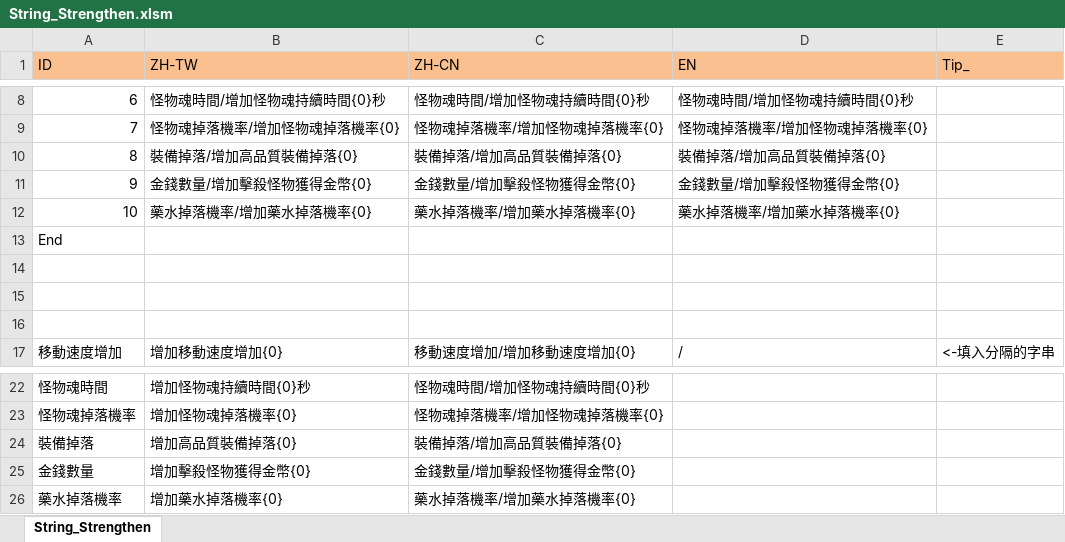
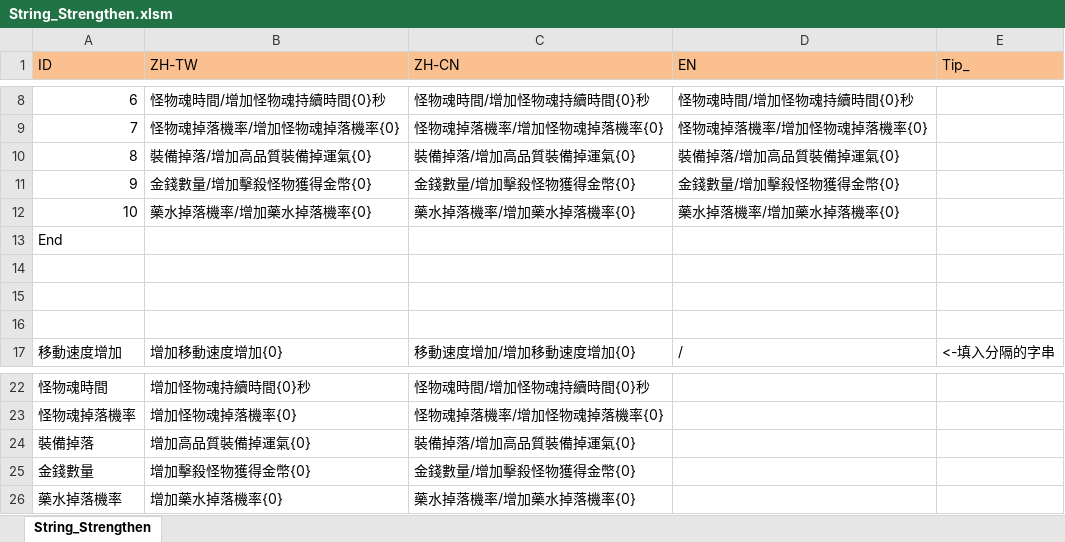
Before and after one commit to scozirge/30sHero, an Excel workbook: 30SecHero/Designer/String_Strengthen.xlsm, sheet String_Strengthen, drawn as a sheet; only a part is shown, gaps mark what is left out; values as stored, in another font and other column widths than the file's, no borders; the diff names each change by its address in the sheet, - before the commit and + after, or states it on an @@ line.

```diff
--- a/30SecHero/Designer/String_Strengthen.xlsm (sheet String_Strengthen)
+++ b/30SecHero/Designer/String_Strengthen.xlsm (sheet String_Strengthen)
-B10 (ZH-TW): 裝備掉落/增加高品質裝備掉落{0}
+B10 (ZH-TW): 裝備掉落/增加高品質裝備掉運氣{0}
-C10 (ZH-CN): 裝備掉落/增加高品質裝備掉落{0}
+C10 (ZH-CN): 裝備掉落/增加高品質裝備掉運氣{0}
-D10 (EN): 裝備掉落/增加高品質裝備掉落{0}
+D10 (EN): 裝備掉落/增加高品質裝備掉運氣{0}
-B24 (ZH-TW): 增加高品質裝備掉落{0}
+B24 (ZH-TW): 增加高品質裝備掉運氣{0}
-C24 (ZH-CN): 裝備掉落/增加高品質裝備掉落{0}
+C24 (ZH-CN): 裝備掉落/增加高品質裝備掉運氣{0}
```
Also changed, not shown: 30SecHero/Designer/GameSetting.xlsm, 30SecHero/Designer/Strengthen.xlsm, 7 other files.
